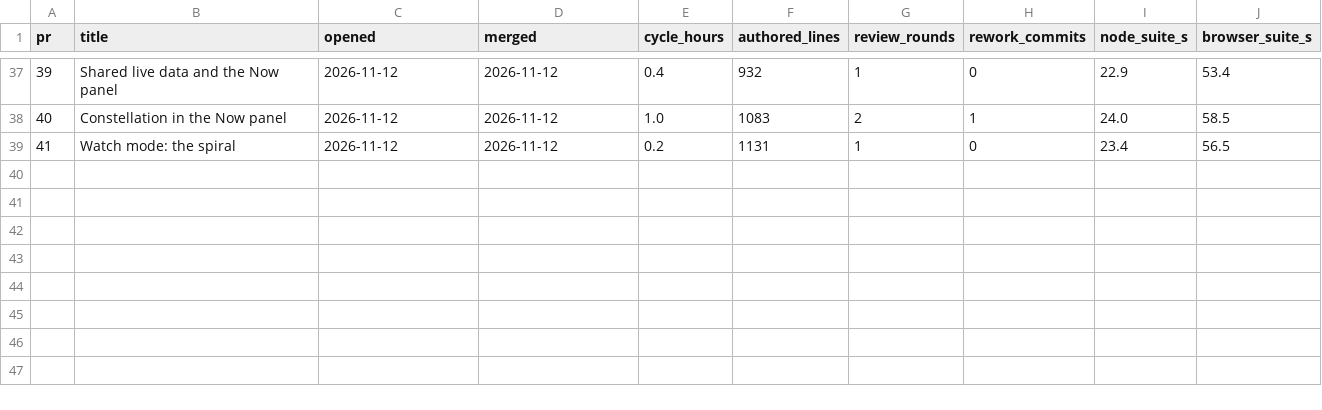
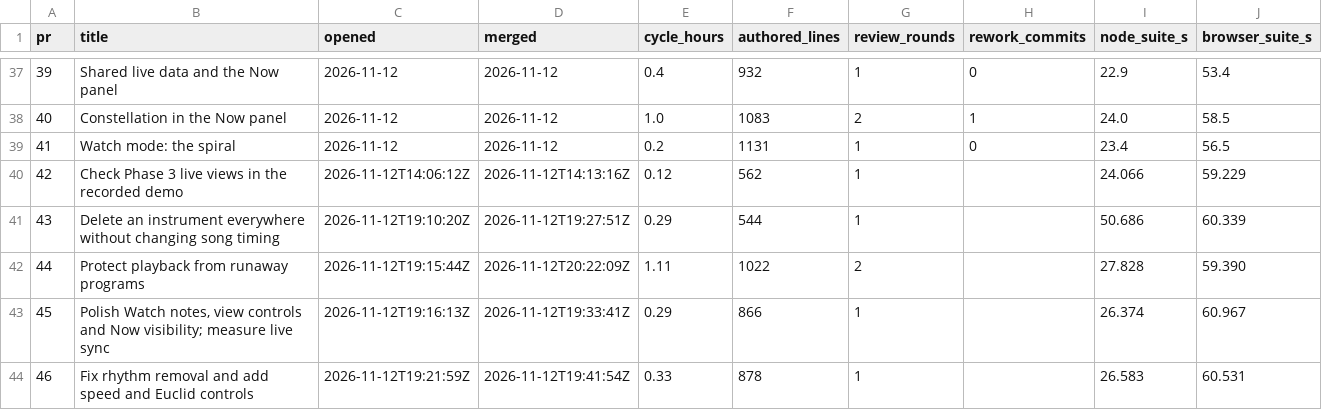
Before and after one commit to FireLakeLabs/order-doesnt-matter, a CSV file: metrics/prs.csv, drawn as a sheet; only a part is shown, gaps mark what is left out; the diff names each change by its address in the sheet, - before the commit and + after, or states it on an @@ line.

```diff
--- a/metrics/prs.csv
+++ b/metrics/prs.csv
+row 40: 42 | Check Phase 3 live views in the recorded demo | 2026-11-12T14:06:12Z | 2026-11-12T14:13:16Z | 0.12 | 562 | 1 |  | 24.066 | 59.229
+row 41: 43 | Delete an instrument everywhere without changing song timing | 2026-11-12T19:10:20Z | 2026-11-12T19:27:51Z | 0.29 | 544 | 1 |  | 50.686 | 60.339
+row 42: 44 | Protect playback from runaway programs | 2026-11-12T19:15:44Z | 2026-11-12T20:22:09Z | 1.11 | 1022 | 2 |  | 27.828 | 59.390
+row 43: 45 | Polish Watch notes, view controls and Now visibility; measure live sync | 2026-11-12T19:16:13Z | 2026-11-12T19:33:41Z | 0.29 | 866 | 1 |  | 26.374 | 60.967
+row 44: 46 | Fix rhythm removal and add speed and Euclid controls | 2026-11-12T19:21:59Z | 2026-11-12T19:41:54Z | 0.33 | 878 | 1 |  | 26.583 | 60.531
```
Also changed, not shown: 2 other files.
